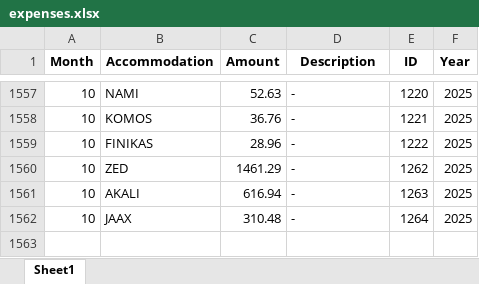
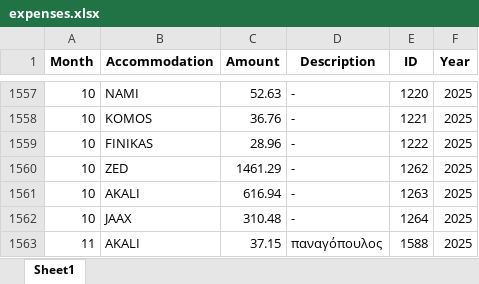
Before and after one commit to tasoszaf/AIRSTAY, an Excel workbook: expenses.xlsx, sheet Sheet1, drawn as a sheet; only a part is shown, gaps mark what is left out; values as stored, in another font and other column widths than the file's, no borders; the diff names each change by its address in the sheet, - before the commit and + after, or states it on an @@ line.

Commit message:
Update expenses.xlsx from Streamlit (2025-12-04)

```diff
--- a/expenses.xlsx (sheet Sheet1)
+++ b/expenses.xlsx (sheet Sheet1)
+row 1563: 11 | AKALI | 37.15 | παναγόπουλος | 1588 | 2025
```
